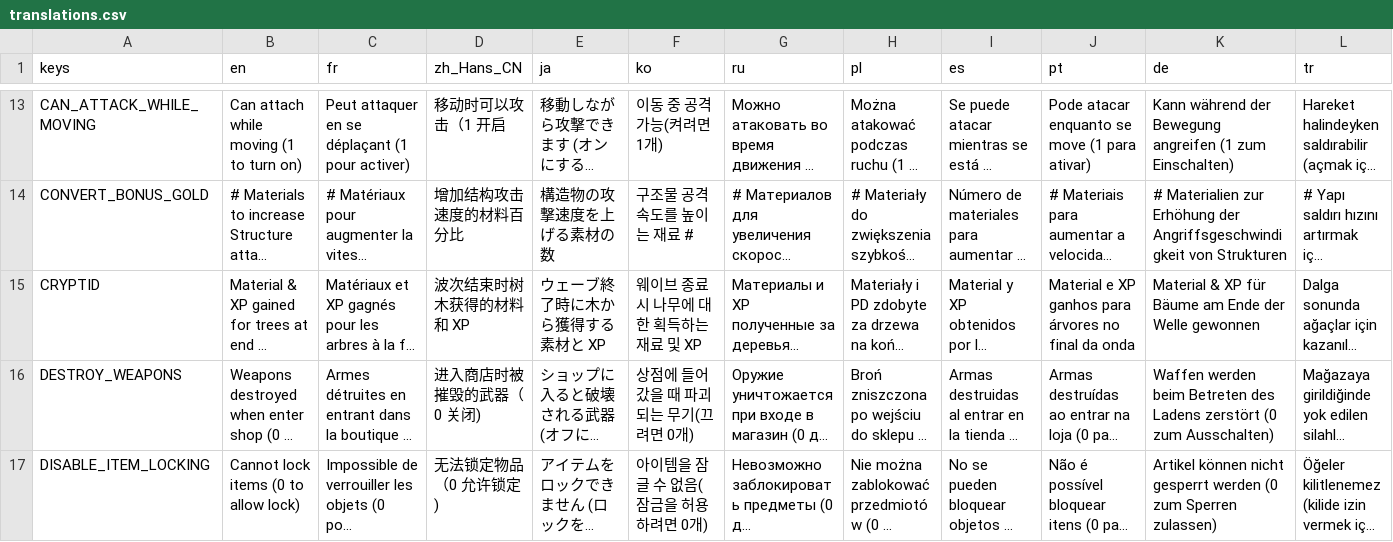
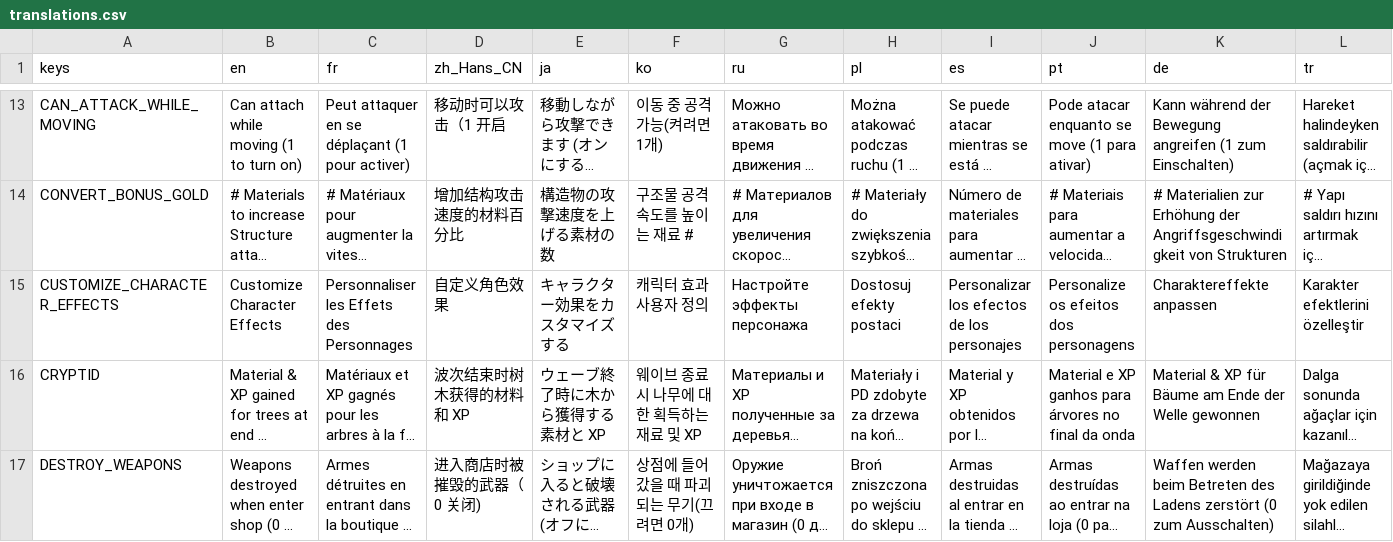
Before and after one commit to ProdigalTechie/Modato, a CSV file: mods-unpacked/ProdigalTechie-Modato/translations/translations.csv, drawn as a sheet; only a part is shown, gaps mark what is left out; the shorter side is filled out with more unchanged rows; long unchanged cells end in …; rows hold the shown columns only; the diff names each change by its address in the sheet, - before the commit and + after, or states it on an @@ line.

Commit message:
Update button and title screen translations (#11)
* Load translation files

* Update button and title screen translations

```diff
--- a/mods-unpacked/ProdigalTechie-Modato/translations/translations.csv
+++ b/mods-unpacked/ProdigalTechie-Modato/translations/translations.csv
+row 15: CUSTOMIZE_CHARACTER_EFFECTS | Customize Character Effects | Personnaliser les Effets des Personnages | 自定义角色效果 | キャラクター効果をカスタマイズする | 캐릭터 효과 사용자 정의 | Настройте эффекты персонажа | Dostosuj efekty postaci | Personalizar los efectos de los personajes | Personalize os efeitos dos personagens | Charaktereffekte anpassen | Karakter efektlerini özelleştir
```
Also changed, not shown: 14 other files.
